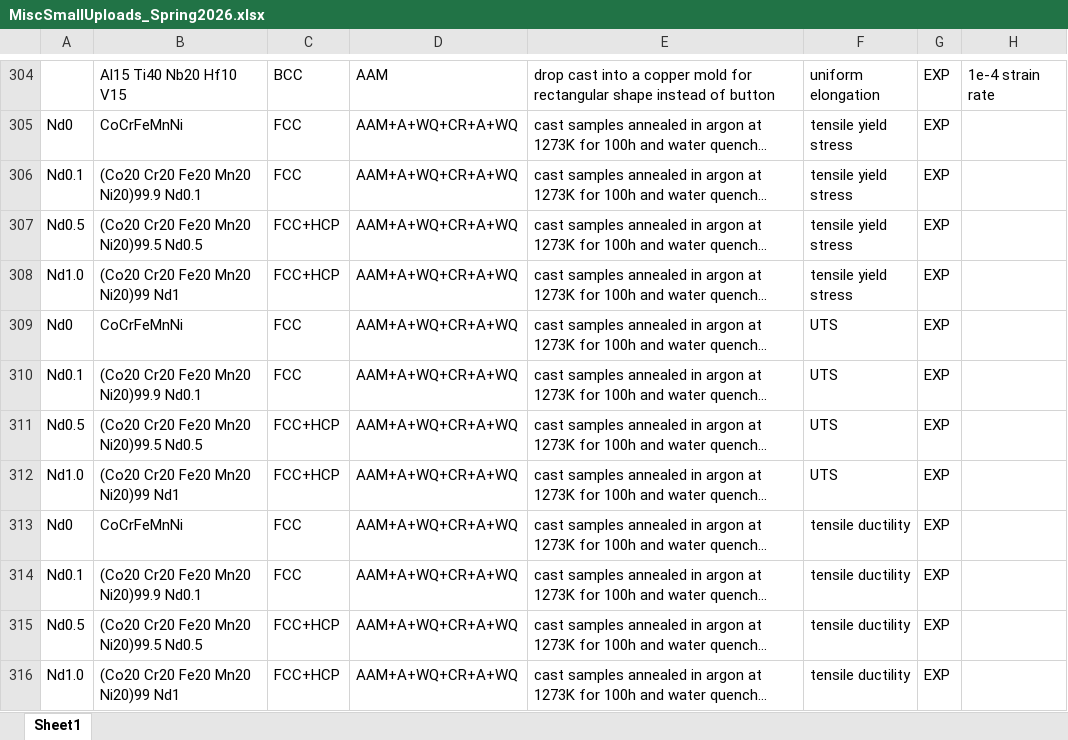
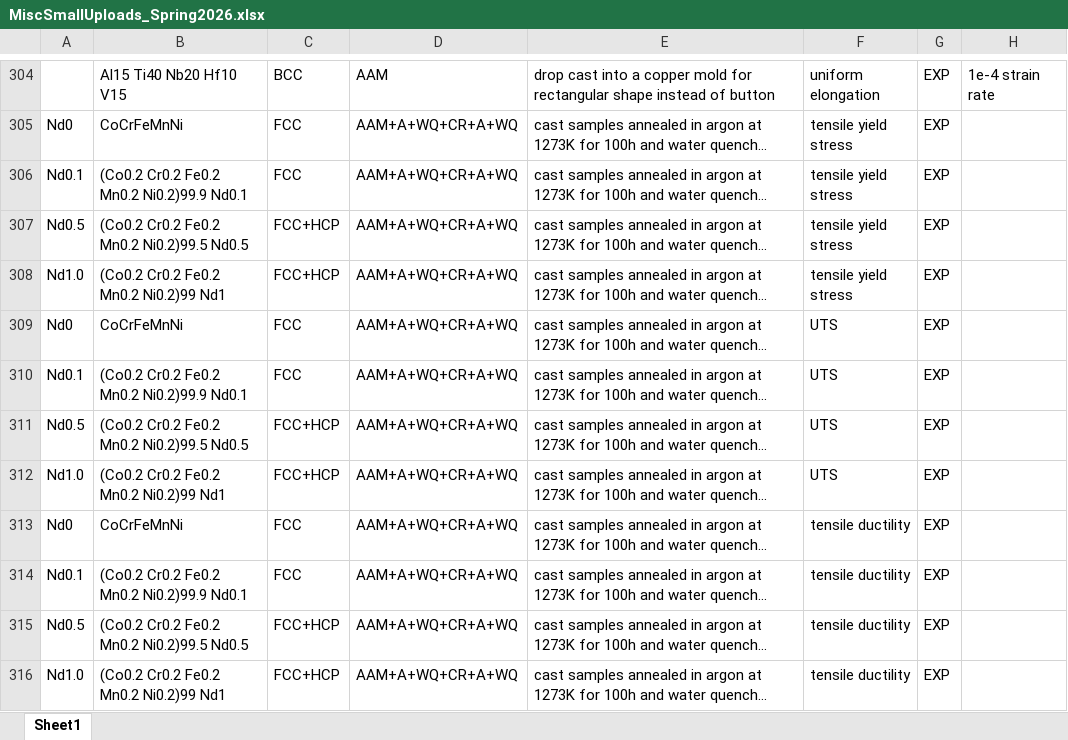
Before and after one commit to amkrajewski/ULTERA-contribute-amkrajewski, an Excel workbook: MiscSmallUploads_Spring2026.xlsx, sheet Sheet1, drawn as a sheet; only a part is shown, gaps mark what is left out; long unchanged cells end in …; values as stored, in another font and other column widths than the file's, no borders; the diff names each change by its address in the sheet, - before the commit and + after, or states it on an @@ line.

Commit message:
- composition bugfix in `10.1016/j.msea.2019.138192`

```diff
--- a/MiscSmallUploads_Spring2026.xlsx (sheet Sheet1)
+++ b/MiscSmallUploads_Spring2026.xlsx (sheet Sheet1)
-B306: (Co20 Cr20 Fe20 Mn20 Ni20)99.9 Nd0.1
+B306: (Co0.2 Cr0.2 Fe0.2 Mn0.2 Ni0.2)99.9 Nd0.1
-B307: (Co20 Cr20 Fe20 Mn20 Ni20)99.5 Nd0.5
+B307: (Co0.2 Cr0.2 Fe0.2 Mn0.2 Ni0.2)99.5 Nd0.5
-B308: (Co20 Cr20 Fe20 Mn20 Ni20)99 Nd1
+B308: (Co0.2 Cr0.2 Fe0.2 Mn0.2 Ni0.2)99 Nd1
-B310: (Co20 Cr20 Fe20 Mn20 Ni20)99.9 Nd0.1
+B310: (Co0.2 Cr0.2 Fe0.2 Mn0.2 Ni0.2)99.9 Nd0.1
-B311: (Co20 Cr20 Fe20 Mn20 Ni20)99.5 Nd0.5
+B311: (Co0.2 Cr0.2 Fe0.2 Mn0.2 Ni0.2)99.5 Nd0.5
-B312: (Co20 Cr20 Fe20 Mn20 Ni20)99 Nd1
+B312: (Co0.2 Cr0.2 Fe0.2 Mn0.2 Ni0.2)99 Nd1
-B314: (Co20 Cr20 Fe20 Mn20 Ni20)99.9 Nd0.1
+B314: (Co0.2 Cr0.2 Fe0.2 Mn0.2 Ni0.2)99.9 Nd0.1
-B315: (Co20 Cr20 Fe20 Mn20 Ni20)99.5 Nd0.5
+B315: (Co0.2 Cr0.2 Fe0.2 Mn0.2 Ni0.2)99.5 Nd0.5
-B316: (Co20 Cr20 Fe20 Mn20 Ni20)99 Nd1
+B316: (Co0.2 Cr0.2 Fe0.2 Mn0.2 Ni0.2)99 Nd1
```
